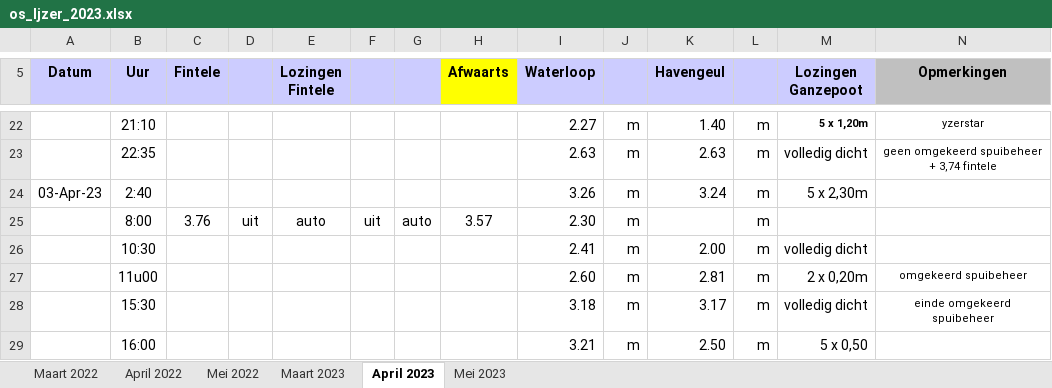
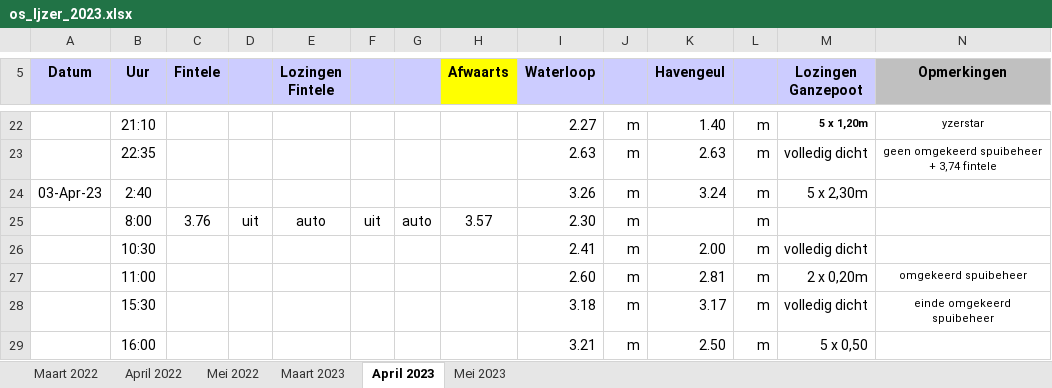
Before and after one commit to inbo/aangepast-spuibeheer, an Excel workbook: data/spuibeheer/extern/verwerkt_in_excel/os_Ijzer_2023.xlsx, sheet April 2023, drawn as a sheet; only a part is shown, gaps mark what is left out; values as stored, in another font and other column widths than the file's, no borders; the diff names each change by its address in the sheet, - before the commit and + after, or states it on an @@ line.

Commit message:
11u00 to 11:00 in fifth tab

```diff
--- a/data/spuibeheer/extern/verwerkt_in_excel/os_Ijzer_2023.xlsx (sheet April 2023)
+++ b/data/spuibeheer/extern/verwerkt_in_excel/os_Ijzer_2023.xlsx (sheet April 2023)
-B27 (Uur): 11u00
+B27 (Uur): 11:00
```
